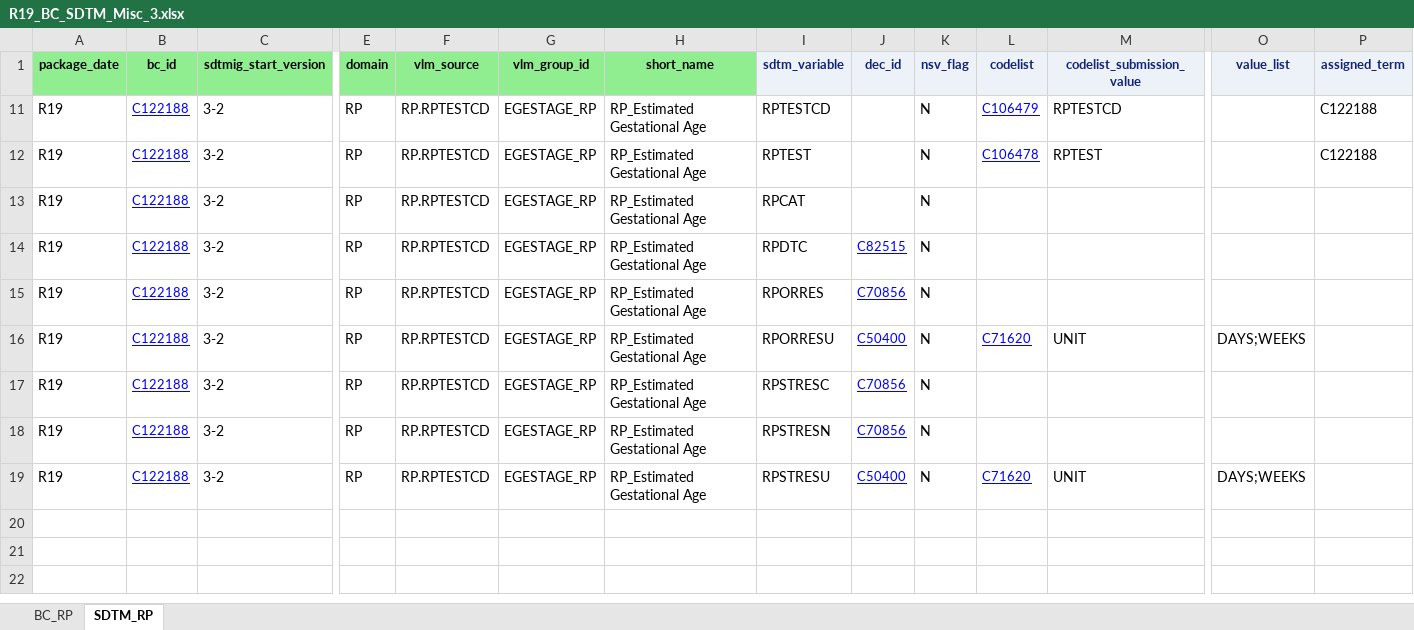
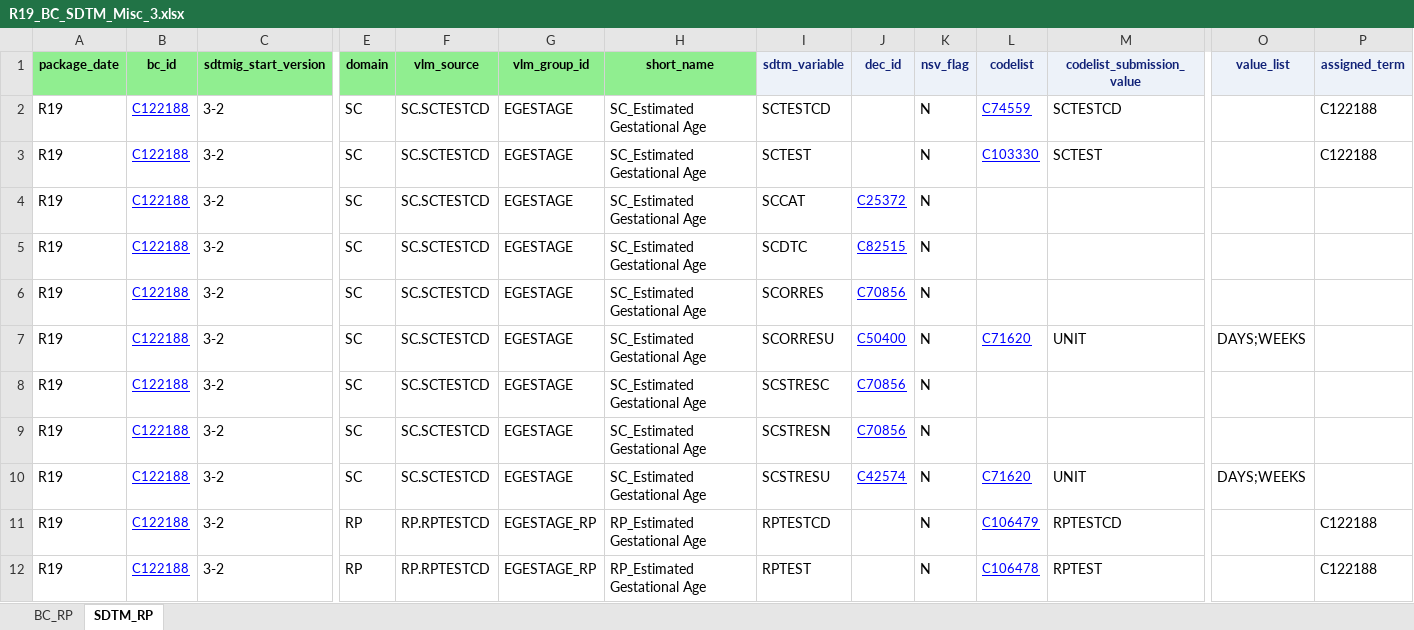
Before and after one commit to cdisc-org/COSMoS, an Excel workbook: curation/package19/R19_BC_SDTM_Misc_3.xlsx, sheet SDTM_RP, drawn as a sheet; only a part is shown, gaps mark what is left out; the shorter side is filled out with more unchanged rows; values as stored, in another font and other column widths than the file's, no borders; rows hold the shown columns only; the diff covers the shown part only; the diff names each change by its address in the sheet, - before the commit and + after, or states it on an @@ line.

```diff
--- a/curation/package19/R19_BC_SDTM_Misc_3.xlsx (sheet SDTM_RP)
+++ b/curation/package19/R19_BC_SDTM_Misc_3.xlsx (sheet SDTM_RP)
@@ row 2 unhidden: R19 | C122188 | 3-2 | SC | SC.SCTESTCD | EGESTAGE | SC_Estimated Gestational Age | SCTESTCD |  | N | C74559 | SCTESTCD |  | C122188 @@
@@ row 3 unhidden: R19 | C122188 | 3-2 | SC | SC.SCTESTCD | EGESTAGE | SC_Estimated Gestational Age | SCTEST |  | N | C103330 | SCTEST |  | C122188 @@
@@ row 4 unhidden: R19 | C122188 | 3-2 | SC | SC.SCTESTCD | EGESTAGE | SC_Estimated Gestational Age | SCCAT | C25372 | N @@
@@ row 5 unhidden: R19 | C122188 | 3-2 | SC | SC.SCTESTCD | EGESTAGE | SC_Estimated Gestational Age | SCDTC | C82515 | N @@
@@ row 6 unhidden: R19 | C122188 | 3-2 | SC | SC.SCTESTCD | EGESTAGE | SC_Estimated Gestational Age | SCORRES | C70856 | N @@
@@ row 7 unhidden: R19 | C122188 | 3-2 | SC | SC.SCTESTCD | EGESTAGE | SC_Estimated Gestational Age | SCORRESU | C50400 | N | C71620 | UNIT | DAYS;WEEKS @@
@@ row 8 unhidden: R19 | C122188 | 3-2 | SC | SC.SCTESTCD | EGESTAGE | SC_Estimated Gestational Age | SCSTRESC | C70856 | N @@
@@ row 9 unhidden: R19 | C122188 | 3-2 | SC | SC.SCTESTCD | EGESTAGE | SC_Estimated Gestational Age | SCSTRESN | C70856 | N @@
@@ row 10 unhidden: R19 | C122188 | 3-2 | SC | SC.SCTESTCD | EGESTAGE | SC_Estimated Gestational Age | SCSTRESU | C42574 | N | C71620 | UNIT | DAYS;WEEKS @@
```
Also changed, not shown: 12 hidden or unhidden rows elsewhere in this sheet, curation/package19/R19_BC_DIABETES_latest_3_2.xlsx, curation/package19/R19_BC_PKD_additional.xlsx, 2 other files.
